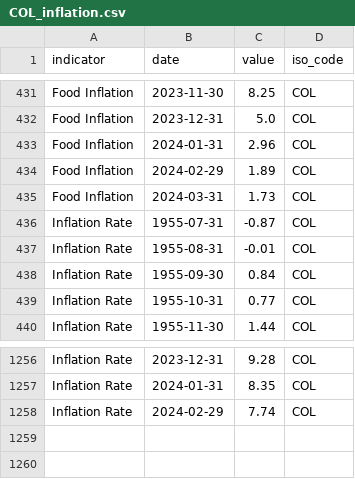
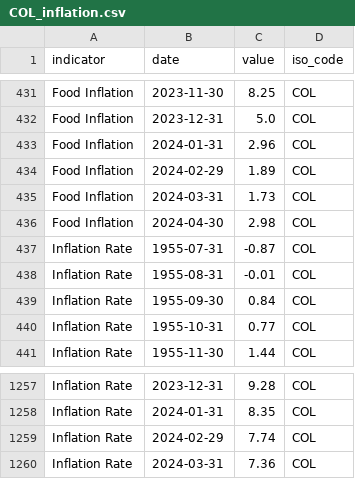
Before and after one commit to ONEcampaign/interest_rates, a CSV file: raw_data/wfp_raw/COL_inflation.csv, drawn as a sheet; only a part is shown, gaps mark what is left out; the diff names each change by its address in the sheet, - before the commit and + after, or states it on an @@ line.

```diff
--- a/raw_data/wfp_raw/COL_inflation.csv
+++ b/raw_data/wfp_raw/COL_inflation.csv
+row 436: Food Inflation | 2024-04-30 | 2.98 | COL
+row 1260: Inflation Rate | 2024-03-31 | 7.36 | COL
```
Also changed, not shown: raw_data/wfp_raw/CRI_inflation.csv, raw_data/wfp_raw/DOM_inflation.csv, 20 other files.
